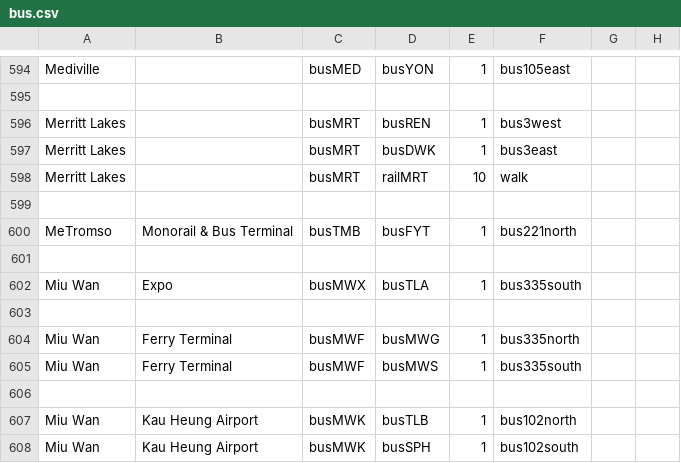
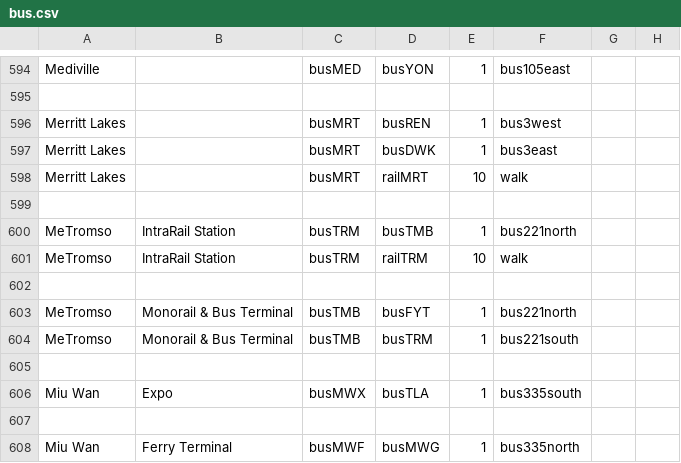
Before and after one commit to KittyCat11231/Feline-Holdings, a CSV file: src/intraroute/data/pathfinding/bus.csv, drawn as a sheet; only a part is shown, gaps mark what is left out; the shorter side is filled out with more unchanged rows.

Commit message:
IntraRoute data update

```diff
--- a/src/intraroute/data/pathfinding/bus.csv
+++ b/src/intraroute/data/pathfinding/bus.csv
@@ -599,3 +599,7 @@ Merritt Lakes,,busMRT,railMRT,10,walk,,
 ,,,,,,,
+MeTromso,IntraRail Station,busTRM,busTMB,1,bus221north,,
+MeTromso,IntraRail Station,busTRM,railTRM,10,walk,,
+,,,,,,,
 MeTromso,Monorail & Bus Terminal,busTMB,busFYT,1,bus221north,,
+MeTromso,Monorail & Bus Terminal,busTMB,busTRM,1,bus221south,,
 ,,,,,,,
```
Also changed, not shown: src/intraroute/data/pathfinding/rail.csv, src/intraroute/data/ui/routes/bus.csv, 5 other files.
